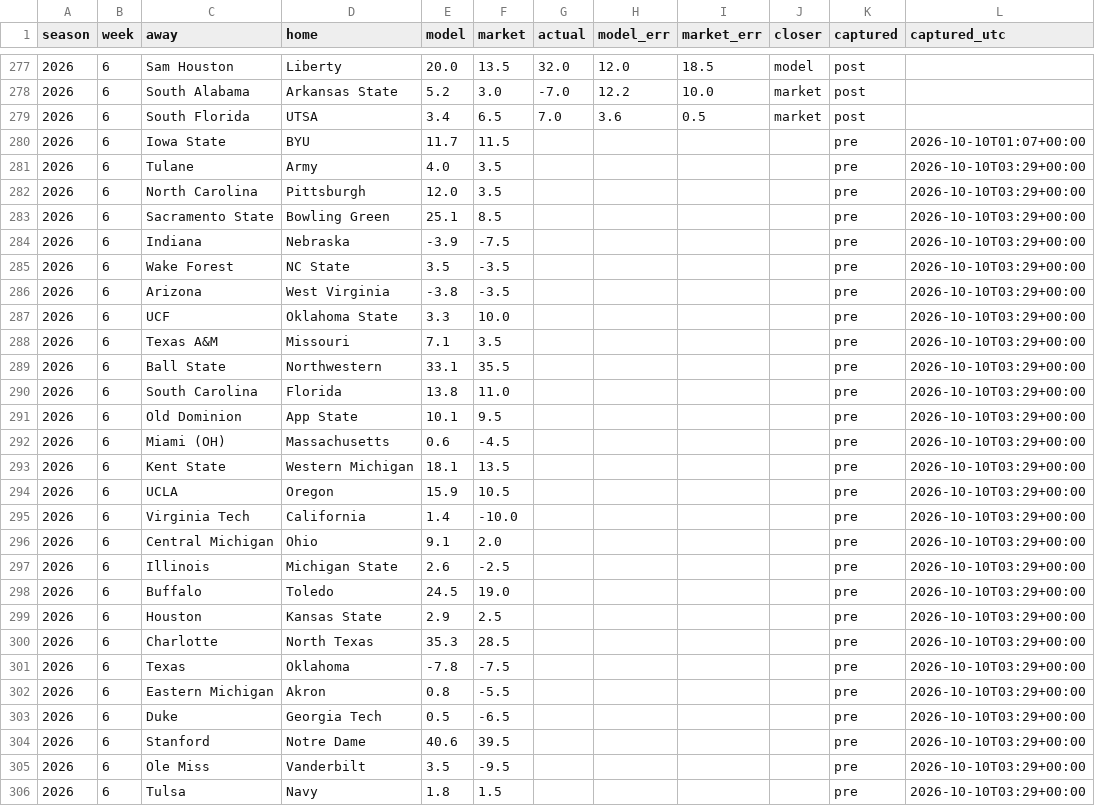
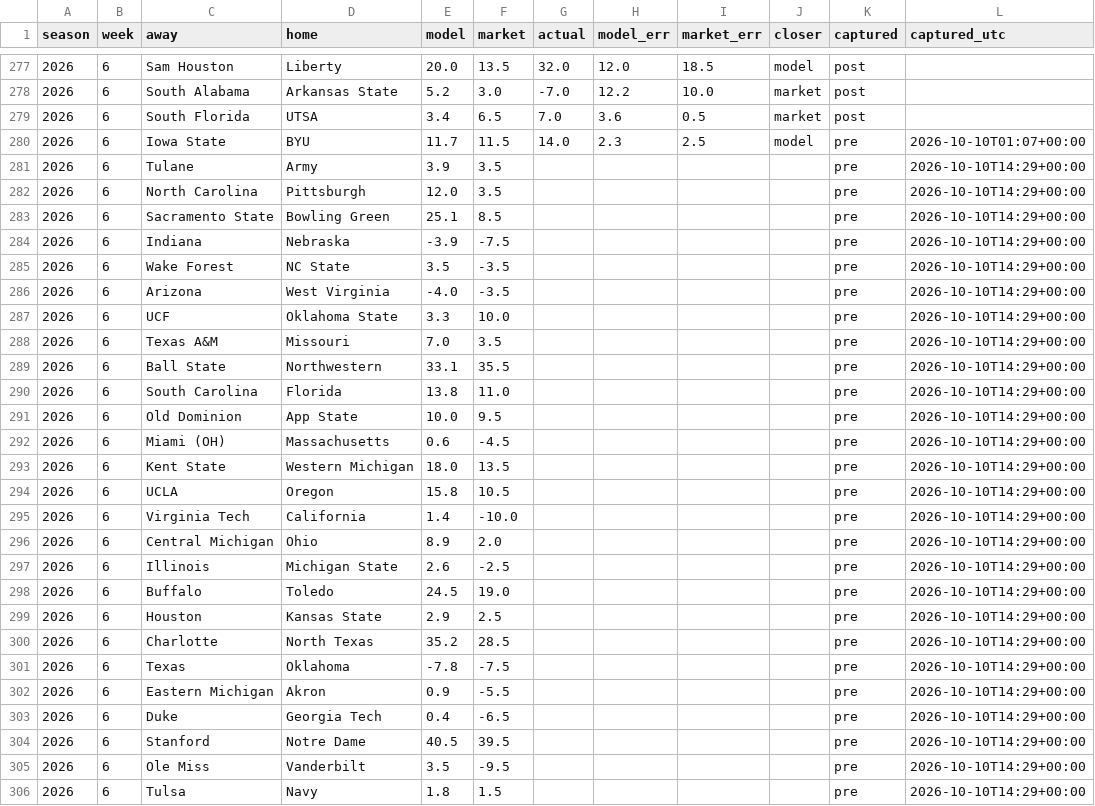
Before and after one commit to fourty2se7en/cfb-card, a CSV file: docs/ledger.csv, drawn as a sheet; only a part is shown, gaps mark what is left out; the diff covers the shown part only.

```diff
--- a/docs/ledger.csv
+++ b/docs/ledger.csv
@@ -279,28 +279,28 @@ season,week,away,home,model,market,actual,model_err,market_err,closer,captured,c
 2026,6,South Florida,UTSA,3.4,6.5,7.0,3.6,0.5,market,post,
-2026,6,Iowa State,BYU,11.7,11.5,,,,,pre,2026-10-10T01:07+00:00
-2026,6,Tulane,Army,4.0,3.5,,,,,pre,2026-10-10T03:29+00:00
-2026,6,North Carolina,Pittsburgh,12.0,3.5,,,,,pre,2026-10-10T03:29+00:00
-2026,6,Sacramento State,Bowling Green,25.1,8.5,,,,,pre,2026-10-10T03:29+00:00
-2026,6,Indiana,Nebraska,-3.9,-7.5,,,,,pre,2026-10-10T03:29+00:00
-2026,6,Wake Forest,NC State,3.5,-3.5,,,,,pre,2026-10-10T03:29+00:00
-2026,6,Arizona,West Virginia,-3.8,-3.5,,,,,pre,2026-10-10T03:29+00:00
-2026,6,UCF,Oklahoma State,3.3,10.0,,,,,pre,2026-10-10T03:29+00:00
-2026,6,Texas A&M,Missouri,7.1,3.5,,,,,pre,2026-10-10T03:29+00:00
-2026,6,Ball State,Northwestern,33.1,35.5,,,,,pre,2026-10-10T03:29+00:00
-2026,6,South Carolina,Florida,13.8,11.0,,,,,pre,2026-10-10T03:29+00:00
-2026,6,Old Dominion,App State,10.1,9.5,,,,,pre,2026-10-10T03:29+00:00
-2026,6,Miami (OH),Massachusetts,0.6,-4.5,,,,,pre,2026-10-10T03:29+00:00
-2026,6,Kent State,Western Michigan,18.1,13.5,,,,,pre,2026-10-10T03:29+00:00
-2026,6,UCLA,Oregon,15.9,10.5,,,,,pre,2026-10-10T03:29+00:00
-2026,6,Virginia Tech,California,1.4,-10.0,,,,,pre,2026-10-10T03:29+00:00
-2026,6,Central Michigan,Ohio,9.1,2.0,,,,,pre,2026-10-10T03:29+00:00
-2026,6,Illinois,Michigan State,2.6,-2.5,,,,,pre,2026-10-10T03:29+00:00
-2026,6,Buffalo,Toledo,24.5,19.0,,,,,pre,2026-10-10T03:29+00:00
-2026,6,Houston,Kansas State,2.9,2.5,,,,,pre,2026-10-10T03:29+00:00
-2026,6,Charlotte,North Texas,35.3,28.5,,,,,pre,2026-10-10T03:29+00:00
-2026,6,Texas,Oklahoma,-7.8,-7.5,,,,,pre,2026-10-10T03:29+00:00
-2026,6,Eastern Michigan,Akron,0.8,-5.5,,,,,pre,2026-10-10T03:29+00:00
-2026,6,Duke,Georgia Tech,0.5,-6.5,,,,,pre,2026-10-10T03:29+00:00
-2026,6,Stanford,Notre Dame,40.6,39.5,,,,,pre,2026-10-10T03:29+00:00
-2026,6,Ole Miss,Vanderbilt,3.5,-9.5,,,,,pre,2026-10-10T03:29+00:00
-2026,6,Tulsa,Navy,1.8,1.5,,,,,pre,2026-10-10T03:29+00:00
+2026,6,Iowa State,BYU,11.7,11.5,14.0,2.3,2.5,model,pre,2026-10-10T01:07+00:00
+2026,6,Tulane,Army,3.9,3.5,,,,,pre,2026-10-10T14:29+00:00
+2026,6,North Carolina,Pittsburgh,12.0,3.5,,,,,pre,2026-10-10T14:29+00:00
+2026,6,Sacramento State,Bowling Green,25.1,8.5,,,,,pre,2026-10-10T14:29+00:00
+2026,6,Indiana,Nebraska,-3.9,-7.5,,,,,pre,2026-10-10T14:29+00:00
+2026,6,Wake Forest,NC State,3.5,-3.5,,,,,pre,2026-10-10T14:29+00:00
+2026,6,Arizona,West Virginia,-4.0,-3.5,,,,,pre,2026-10-10T14:29+00:00
+2026,6,UCF,Oklahoma State,3.3,10.0,,,,,pre,2026-10-10T14:29+00:00
+2026,6,Texas A&M,Missouri,7.0,3.5,,,,,pre,2026-10-10T14:29+00:00
+2026,6,Ball State,Northwestern,33.1,35.5,,,,,pre,2026-10-10T14:29+00:00
+2026,6,South Carolina,Florida,13.8,11.0,,,,,pre,2026-10-10T14:29+00:00
+2026,6,Old Dominion,App State,10.0,9.5,,,,,pre,2026-10-10T14:29+00:00
+2026,6,Miami (OH),Massachusetts,0.6,-4.5,,,,,pre,2026-10-10T14:29+00:00
+2026,6,Kent State,Western Michigan,18.0,13.5,,,,,pre,2026-10-10T14:29+00:00
+2026,6,UCLA,Oregon,15.8,10.5,,,,,pre,2026-10-10T14:29+00:00
+2026,6,Virginia Tech,California,1.4,-10.0,,,,,pre,2026-10-10T14:29+00:00
+2026,6,Central Michigan,Ohio,8.9,2.0,,,,,pre,2026-10-10T14:29+00:00
+2026,6,Illinois,Michigan State,2.6,-2.5,,,,,pre,2026-10-10T14:29+00:00
+2026,6,Buffalo,Toledo,24.5,19.0,,,,,pre,2026-10-10T14:29+00:00
+2026,6,Houston,Kansas State,2.9,2.5,,,,,pre,2026-10-10T14:29+00:00
+2026,6,Charlotte,North Texas,35.2,28.5,,,,,pre,2026-10-10T14:29+00:00
+2026,6,Texas,Oklahoma,-7.8,-7.5,,,,,pre,2026-10-10T14:29+00:00
+2026,6,Eastern Michigan,Akron,0.9,-5.5,,,,,pre,2026-10-10T14:29+00:00
+2026,6,Duke,Georgia Tech,0.4,-6.5,,,,,pre,2026-10-10T14:29+00:00
+2026,6,Stanford,Notre Dame,40.5,39.5,,,,,pre,2026-10-10T14:29+00:00
+2026,6,Ole Miss,Vanderbilt,3.5,-9.5,,,,,pre,2026-10-10T14:29+00:00
+2026,6,Tulsa,Navy,1.8,1.5,,,,,pre,2026-10-10T14:29+00:00
```
Also changed, not shown: 3 added rows and 112 edited cells elsewhere in this file, docs/line_watch.csv, docs/picks.csv, 9 other files.
